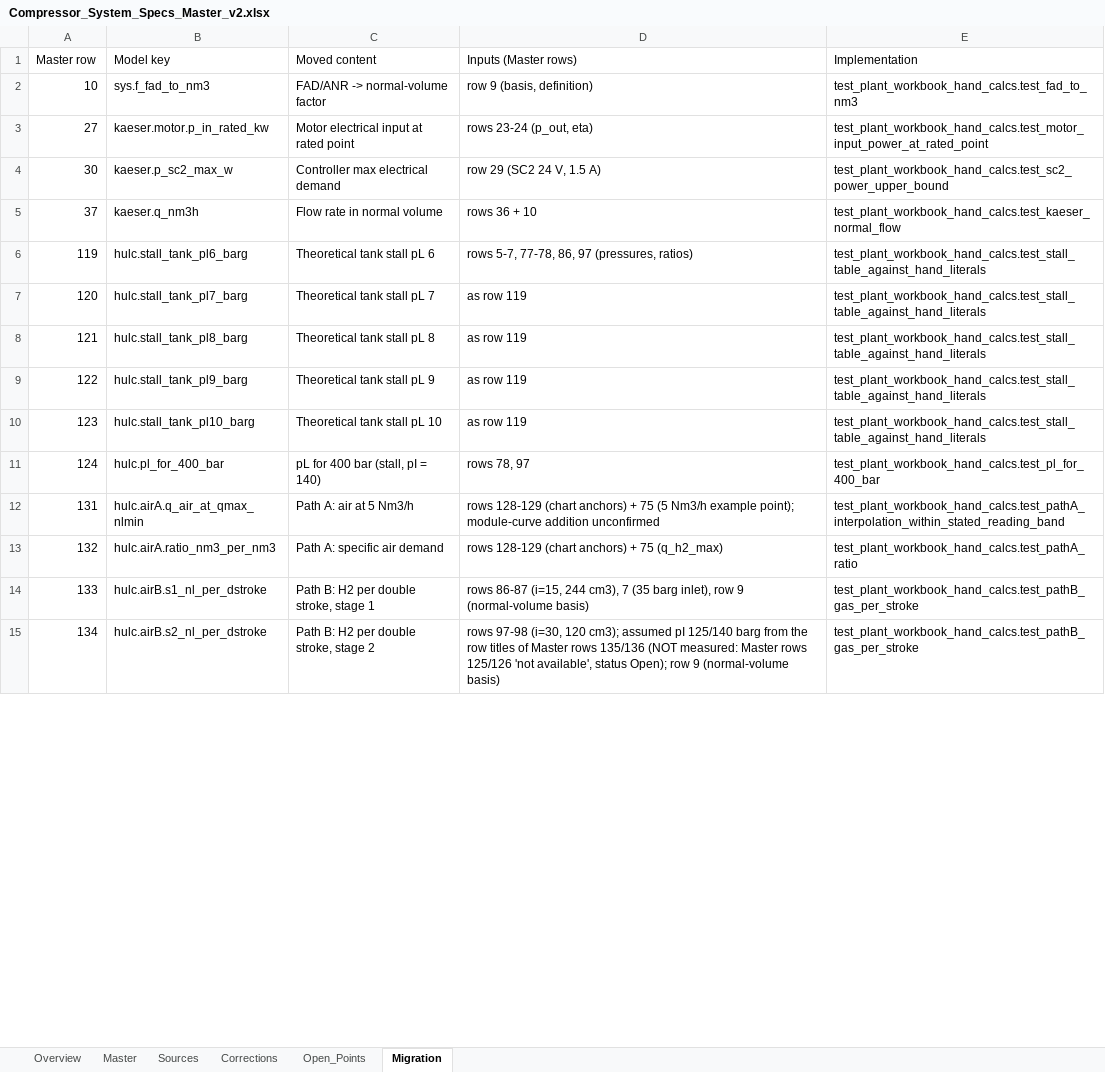
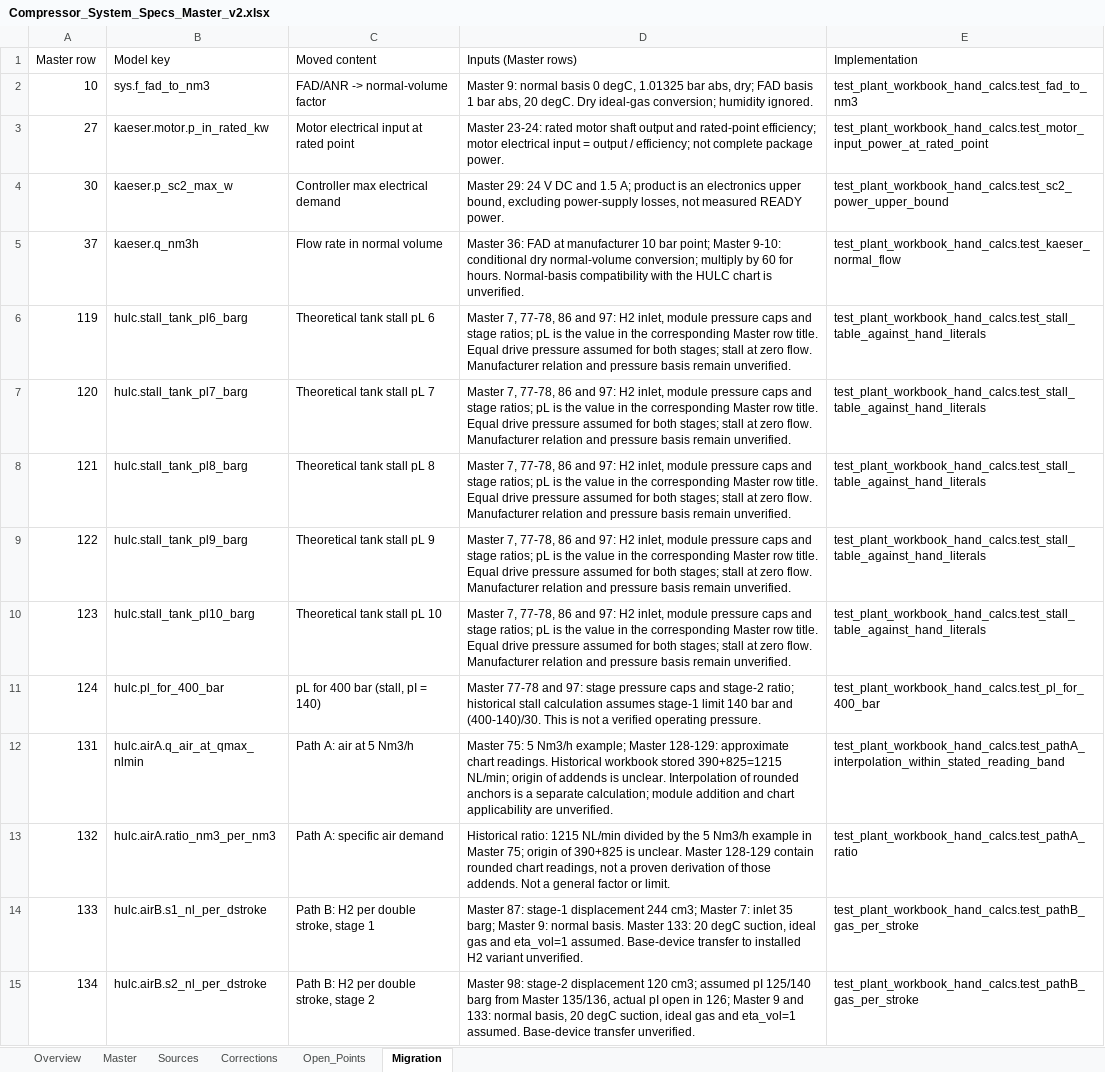
Before and after one commit to liorjaffe/Verlustmappe, an Excel workbook: plant/sources/Compressor_System_Specs_Master_v2.xlsx, sheet Migration, drawn as a sheet; only a part is shown; values as stored, in another font and other column widths than the file's, no borders; the diff covers the shown part only; the diff names each change by its address in the sheet, - before the commit and + after, or states it on an @@ line.

```diff
--- a/plant/sources/Compressor_System_Specs_Master_v2.xlsx (sheet Migration)
+++ b/plant/sources/Compressor_System_Specs_Master_v2.xlsx (sheet Migration)
-D2 (Inputs (Master rows)): row 9 (basis, definition)
+D2 (Inputs (Master rows)): Master 9: normal basis 0 degC, 1.01325 bar abs, dry; FAD basis 1 bar abs, 20 degC. Dry ideal-gas conversion; humidity ignored.
-D3 (Inputs (Master rows)): rows 23-24 (p_out, eta)
+D3 (Inputs (Master rows)): Master 23-24: rated motor shaft output and rated-point efficiency; motor electrical input = output / efficiency; not complete package power.
-D4 (Inputs (Master rows)): row 29 (SC2 24 V, 1.5 A)
+D4 (Inputs (Master rows)): Master 29: 24 V DC and 1.5 A; product is an electronics upper bound, excluding power-supply losses, not measured READY power.
-D5 (Inputs (Master rows)): rows 36 + 10
+D5 (Inputs (Master rows)): Master 36: FAD at manufacturer 10 bar point; Master 9-10: conditional dry normal-volume conversion; multiply by 60 for hours. Normal-basis compatibility with the HULC chart is unverified.
-D6 (Inputs (Master rows)): rows 5-7, 77-78, 86, 97 (pressures, ratios)
+D6 (Inputs (Master rows)): Master 7, 77-78, 86 and 97: H2 inlet, module pressure caps and stage ratios; pL is the value in the corresponding Master row title. Equal drive pressure assumed for both stages; stall at zero flow. Manufacturer relation and pressure basis remain unverified.
-D7:D10 (Inputs (Master rows)): as row 119
+D7:D10 (Inputs (Master rows)): Master 7, 77-78, 86 and 97: H2 inlet, module pressure caps and stage ratios; pL is the value in the corresponding Master row title. Equal drive pressure assumed for both stages; stall at zero flow. Manufacturer relation and pressure basis remain unverified.
-D11 (Inputs (Master rows)): rows 78, 97
+D11 (Inputs (Master rows)): Master 77-78 and 97: stage pressure caps and stage-2 ratio; historical stall calculation assumes stage-1 limit 140 bar and (400-140)/30. This is not a verified operating pressure.
-D12 (Inputs (Master rows)): rows 128-129 (chart anchors) + 75 (5 Nm3/h example point); module-curve addition unconfirmed
+D12 (Inputs (Master rows)): Master 75: 5 Nm3/h example; Master 128-129: approximate chart readings. Historical workbook stored 390+825=1215 NL/min; origin of addends is unclear. Interpolation of rounded anchors is a separate calculation; module addition and chart applicability are unverified.
-D13 (Inputs (Master rows)): rows 128-129 (chart anchors) + 75 (q_h2_max)
+D13 (Inputs (Master rows)): Historical ratio: 1215 NL/min divided by the 5 Nm3/h example in Master 75; origin of 390+825 is unclear. Master 128-129 contain rounded chart readings, not a proven derivation of those addends. Not a general factor or limit.
-D14 (Inputs (Master rows)): rows 86-87 (i=15, 244 cm3), 7 (35 barg inlet), row 9 (normal-volume basis)
+D14 (Inputs (Master rows)): Master 87: stage-1 displacement 244 cm3; Master 7: inlet 35 barg; Master 9: normal basis. Master 133: 20 degC suction, ideal gas and eta_vol=1 assumed. Base-device transfer to installed H2 variant unverified.
-D15 (Inputs (Master rows)): rows 97-98 (i=30, 120 cm3); assumed pI 125/140 barg from the row titles of Master rows 135/136 (NOT measured: Master rows 125/126 'not available', status Open); row 9 (normal-volume basis)
+D15 (Inputs (Master rows)): Master 98: stage-2 displacement 120 cm3; assumed pI 125/140 barg from Master 135/136, actual pI open in 126; Master 9 and 133: normal basis, 20 degC suction, ideal gas and eta_vol=1 assumed. Base-device transfer unverified.
```
Also changed, not shown: 13 edited cells elsewhere in this sheet, sheet Master, 5 other files.
